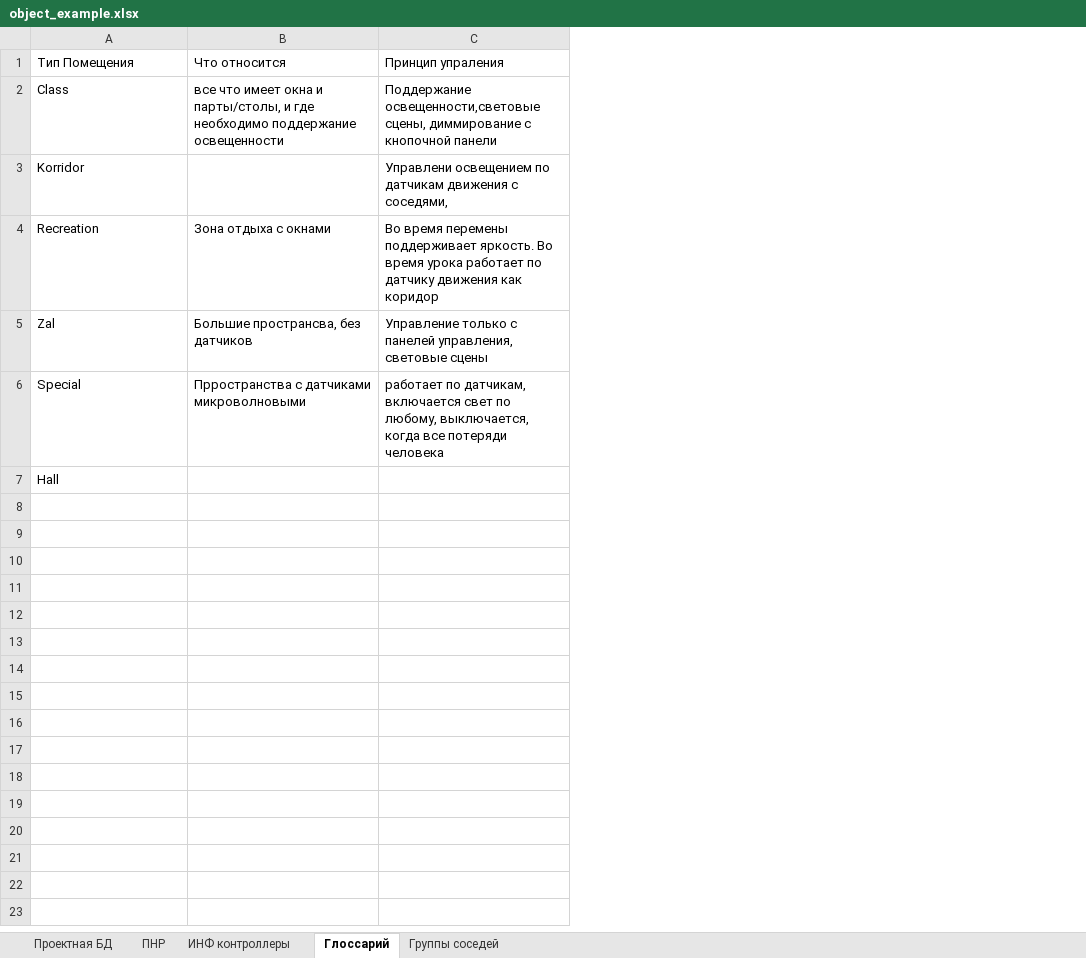
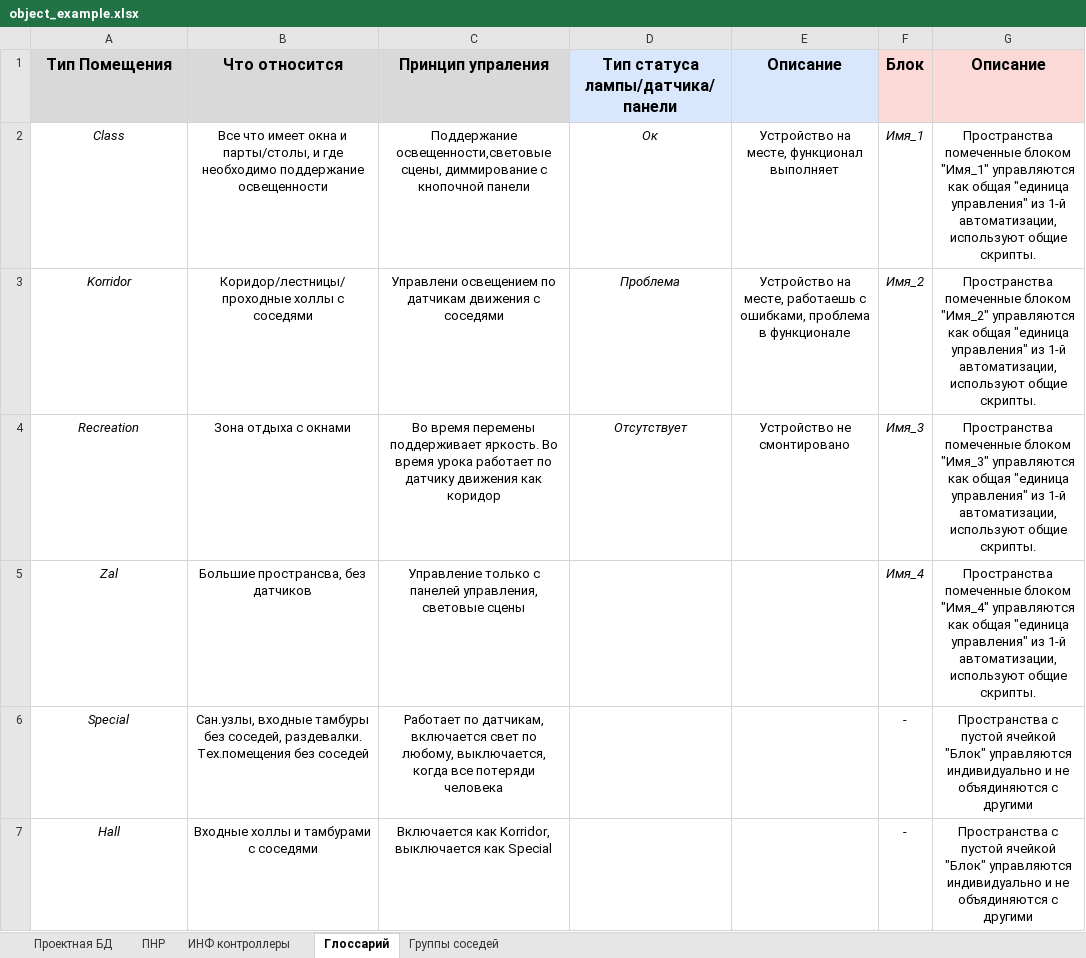
Before and after one commit to Azrielshka/ha-lighting-compilers, an Excel workbook: data/object_example.xlsx, sheet Глоссарий, drawn as a sheet; values as stored, in another font and other column widths than the file's, no borders; the diff names each change by its address in the sheet, - before the commit and + after, or states it on an @@ line.

```diff
--- a/data/object_example.xlsx (sheet Глоссарий)
+++ b/data/object_example.xlsx (sheet Глоссарий)
+column D (Тип статуса лампы/датчика/панели), rows 2-4: Ок | Проблема | Отсутствует
+column E (Описание), rows 2-4: Устройство на месте, функционал выполняет | Устройство на месте, работаешь с ошибками, проблема в функционале | Устройство не смонтировано
+column F (Блок), rows 2-7: Имя_1 | Имя_2 | Имя_3 | Имя_4 | - | -
+column G (Описание), rows 2-7: Пространства помеченные блоком "Имя_1" управляются как общая "единица управления" из 1-й автоматизации, используют общие скрипты. | Пространства помеченные блоком "Имя_2" управляются как общая "единица управления" из 1-й автоматизации, используют общие скрипты. | Пространства помеченные блоком "Имя_3" управляются как общая "единица управления" из 1-й автоматизации, используют общие скрипты. | Пространства помеченные блоком "Имя_4" управляются как общая "единица управления" из 1-й автоматизации, используют общие скрипты. | Пространства с пустой ячейкой "Блок" управляются индивидуально и не объядиняются с другими | Пространства с пустой ячейкой "Блок" управляются индивидуально и не объядиняются с другими
-A1:C2 alignment: left
+A1:C2 alignment: center
@@ A1:C1 fill: none → #D9D9D9, bold: off → on, text size: larger @@
-A2:A7 italic: off
+A2:A7 italic: on
-B2 (Что относится): все что имеет…
+B2 (Что относится): Все что имеет…
-A3 alignment: left
+A3 alignment: center
-B3 (Что относится): (empty)
+B3 (Что относится): Коридор/лестницы/проходные холлы с соседями
-C3 (Принцип упраления): …движения с соседями,
+C3 (Принцип упраления): …движения с соседями
-C3 alignment: left
+C3 alignment: center
-A4:C6 alignment: left
+A4:C6 alignment: center
-B6 (Что относится): Прространства с датчиками микроволновыми
+B6 (Что относится): Сан.узлы, входные тамбуры без соседей, раздевалки. Тех.помещения без соседей
-C6 (Принцип упраления): работает по датчикам,…
+C6 (Принцип упраления): Работает по датчикам,…
-A7 alignment: left
+A7 alignment: center
-B7 (Что относится): (empty)
+B7 (Что относится): Входные холлы и тамбурами с соседями
-C7 (Принцип упраления): (empty)
+C7 (Принцип упраления): Включается как Korridor, выключается как Special
```
Also changed, not shown: sheet ПНР, sheet ИНФ контроллеры, sheet Группы соседей.
